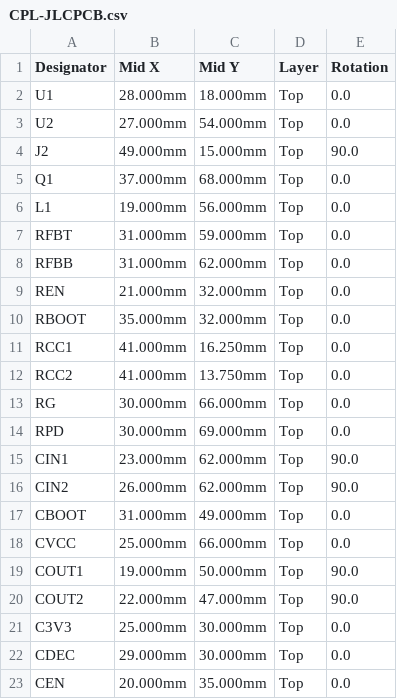
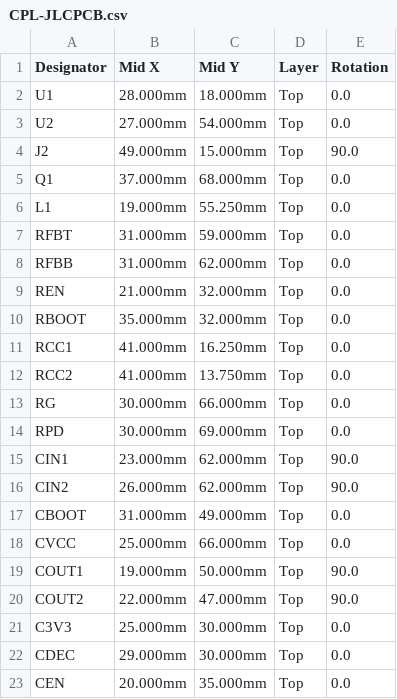
Before and after one commit to haya1010/esp32-c3-compact-dip-led, a CSV file: CPL-JLCPCB.csv, drawn as a sheet.

```diff
--- a/CPL-JLCPCB.csv
+++ b/CPL-JLCPCB.csv
@@ -5,3 +5,3 @@ J2,49.000mm,15.000mm,Top,90.0
 Q1,37.000mm,68.000mm,Top,0.0
-L1,19.000mm,56.000mm,Top,0.0
+L1,19.000mm,55.250mm,Top,0.0
 RFBT,31.000mm,59.000mm,Top,0.0
```
Also changed, not shown: BOM-JLCPCB.csv, BOM-full.csv, 27 other files.
